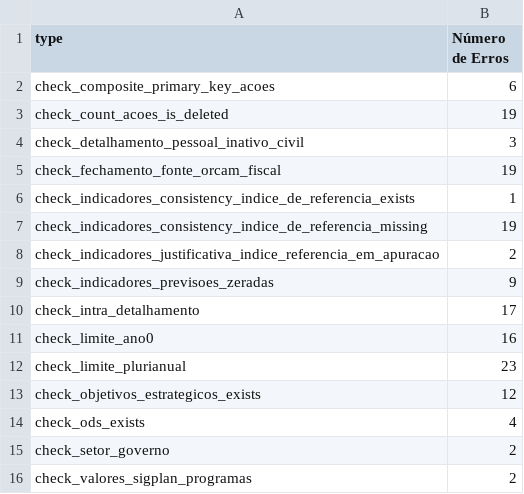
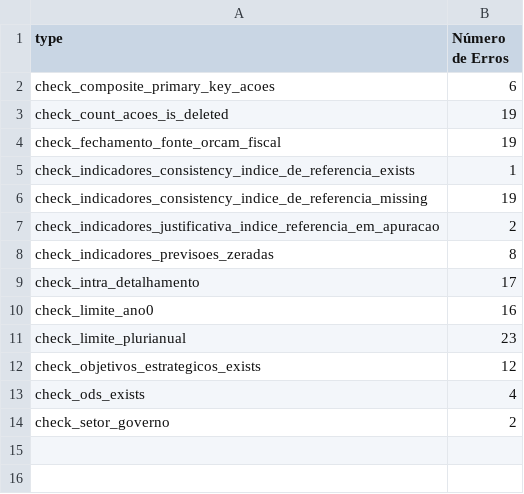
Before and after one commit to splor-mg/checks-planejamento-report, a CSV file: checks-planejamento-resumo.csv, drawn as a sheet.

```diff
--- a/checks-planejamento-resumo.csv
+++ b/checks-planejamento-resumo.csv
@@ -3,3 +3,2 @@ check_composite_primary_key_acoes;6
 check_count_acoes_is_deleted;19
-check_detalhamento_pessoal_inativo_civil;3
 check_fechamento_fonte_orcam_fiscal;19
@@ -8,3 +7,3 @@ check_indicadores_consistency_indice_de_referencia_missing;19
 check_indicadores_justificativa_indice_referencia_em_apuracao;2
-check_indicadores_previsoes_zeradas;9
+check_indicadores_previsoes_zeradas;8
 check_intra_detalhamento;17
@@ -15,2 +14 @@ check_ods_exists;4
 check_setor_governo;2
-check_valores_sigplan_programas;2
```
Also changed, not shown: checks-planejamento.csv, 3 other files.
